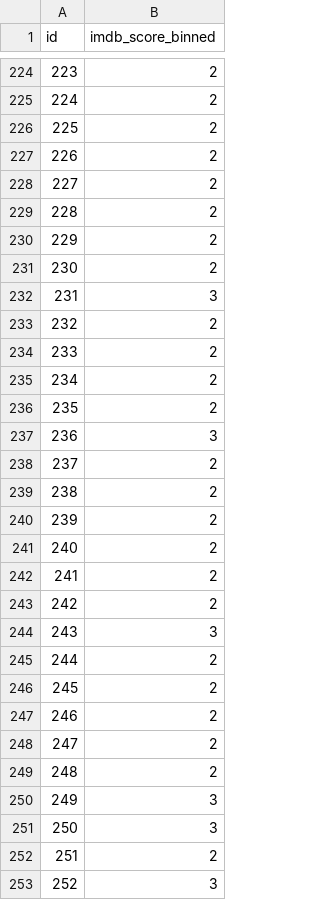
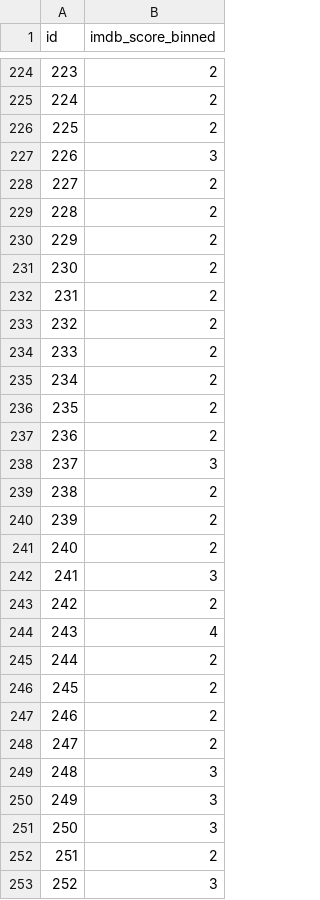
Before and after one commit to jennymai10/movie-rating-prediction, a CSV file: submission.csv, drawn as a sheet; only a part is shown, gaps mark what is left out; the diff covers the shown part only.

```diff
--- a/submission.csv
+++ b/submission.csv
@@ -226,3 +226,3 @@ id,imdb_score_binned
 225,2
-226,2
+226,3
 227,2
@@ -231,3 +231,3 @@ id,imdb_score_binned
 230,2
-231,3
+231,2
 232,2
@@ -236,4 +236,4 @@ id,imdb_score_binned
 235,2
-236,3
-237,2
+236,2
+237,3
 238,2
@@ -241,5 +241,5 @@ id,imdb_score_binned
 240,2
-241,2
+241,3
 242,2
-243,3
+243,4
 244,2
@@ -248,3 +248,3 @@ id,imdb_score_binned
 247,2
-248,2
+248,3
 249,3
```
Also changed, not shown: 102 edited cells elsewhere in this file, 2 other files.
